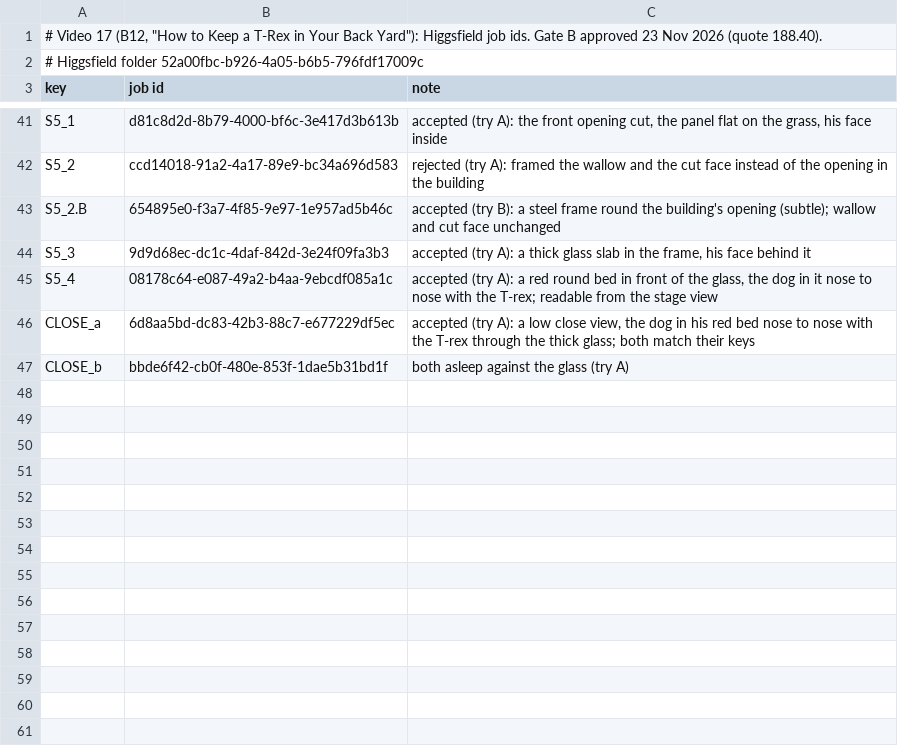
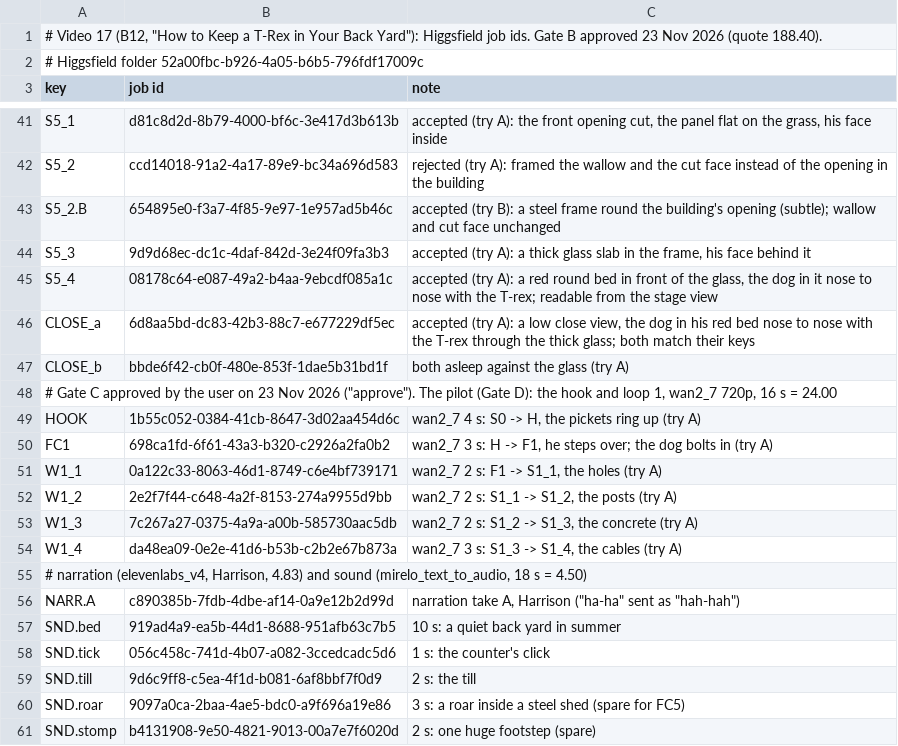
Before and after one commit to AliKandaz/short-form-video-memory, a TSV file: pipeline/17-jobs.tsv, drawn as a sheet; only a part is shown, gaps mark what is left out.

```diff
--- a/pipeline/17-jobs.tsv
+++ b/pipeline/17-jobs.tsv
@@ -47 +47,15 @@ CLOSE_a	6d8aa5bd-dc83-42b3-88c7-e677229df5ec	accepted (try A): a low close view,
 CLOSE_b	bbde6f42-cb0f-480e-853f-1dae5b31bd1f	both asleep against the glass (try A)
+# Gate C approved by the user on 23 Nov 2026 ("approve"). The pilot (Gate D): the hook and loop 1, wan2_7 720p, 16 s = 24.00
+HOOK	1b55c052-0384-41cb-8647-3d02aa454d6c	wan2_7 4 s: S0 -> H, the pickets ring up (try A)
+FC1	698ca1fd-6f61-43a3-b320-c2926a2fa0b2	wan2_7 3 s: H -> F1, he steps over; the dog bolts in (try A)
+W1_1	0a122c33-8063-46d1-8749-c6e4bf739171	wan2_7 2 s: F1 -> S1_1, the holes (try A)
+W1_2	2e2f7f44-c648-4a2f-8153-274a9955d9bb	wan2_7 2 s: S1_1 -> S1_2, the posts (try A)
+W1_3	7c267a27-0375-4a9a-a00b-585730aac5db	wan2_7 2 s: S1_2 -> S1_3, the concrete (try A)
+W1_4	da48ea09-0e2e-41d6-b53b-c2b2e67b873a	wan2_7 3 s: S1_3 -> S1_4, the cables (try A)
+# narration (elevenlabs_v4, Harrison, 4.83) and sound (mirelo_text_to_audio, 18 s = 4.50)
+NARR.A	c890385b-7fdb-4dbe-af14-0a9e12b2d99d	narration take A, Harrison ("ha-ha" sent as "hah-hah")
+SND.bed	919ad4a9-ea5b-44d1-8688-951afb63c7b5	10 s: a quiet back yard in summer
+SND.tick	056c458c-741d-4b07-a082-3ccedcadc5d6	1 s: the counter's click
+SND.till	9d6c9ff8-c5ea-4f1d-b081-6af8bbf7f0d9	2 s: the till
+SND.roar	9097a0ca-2baa-4ae5-bdc0-a9f696a19e86	3 s: a roar inside a steel shed (spare for FC5)
+SND.stomp	b4131908-9e50-4821-9013-00a7e7f6020d	2 s: one huge footstep (spare)
```
Also changed, not shown: 1 other file.
